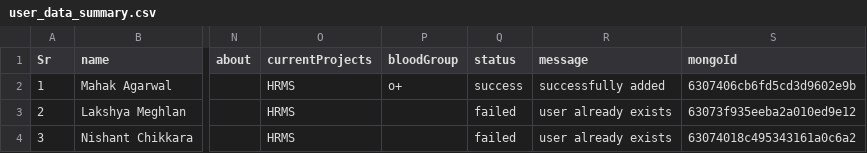
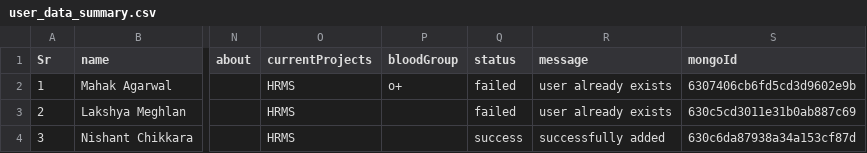
Before and after one commit to salattcz/tcz-hrms-services, a CSV file: user_data_summary.csv, drawn as a sheet; only a part is shown, gaps mark what is left out; the diff names each change by its address in the sheet, - before the commit and + after, or states it on an @@ line.

```diff
--- a/user_data_summary.csv
+++ b/user_data_summary.csv
-Q2 (status): success
+Q2 (status): failed
-R2 (message): successfully added
+R2 (message): user already exists
-S3 (mongoId): 63073f935eeba2a010ed9e12
+S3 (mongoId): 630c5cd3011e31b0ab887c69
-Q4 (status): failed
+Q4 (status): success
-R4 (message): user already exists
+R4 (message): successfully added
-S4 (mongoId): 63074018c495343161a0c6a2
+S4 (mongoId): 630c6da87938a34a153cf87d
```
Also changed, not shown: 1 other file.
